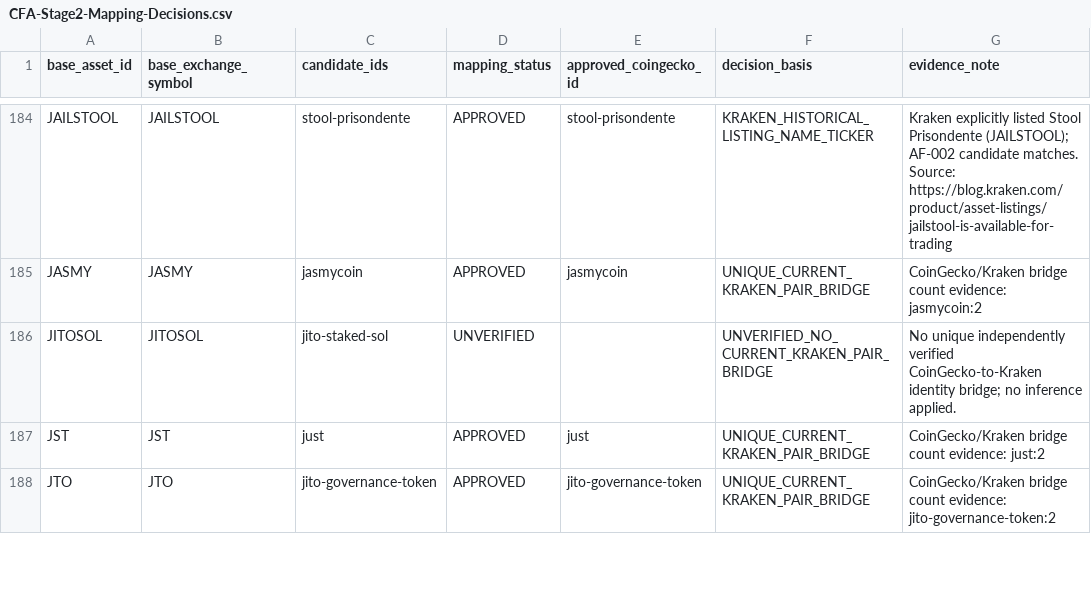
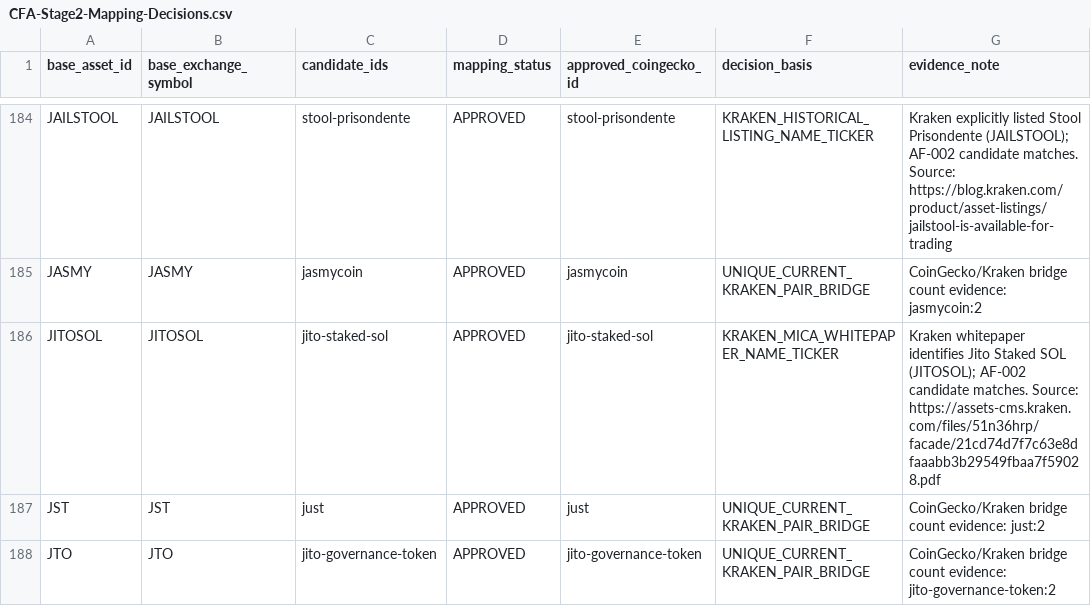
Before and after one commit to emmanueldendrinos/CFA, a CSV file: candidate-analysis/CFA-Stage2-Mapping-Decisions.csv, drawn as a sheet; only a part is shown, gaps mark what is left out; the diff covers the shown part only.

```diff
--- a/candidate-analysis/CFA-Stage2-Mapping-Decisions.csv
+++ b/candidate-analysis/CFA-Stage2-Mapping-Decisions.csv
@@ -185,3 +185,3 @@
 "JASMY","JASMY","jasmycoin","APPROVED","jasmycoin","UNIQUE_CURRENT_KRAKEN_PAIR_BRIDGE","CoinGecko/Kraken bridge count evidence: jasmycoin:2"
-"JITOSOL","JITOSOL","jito-staked-sol","UNVERIFIED","","UNVERIFIED_NO_CURRENT_KRAKEN_PAIR_BRIDGE","No unique independently verified CoinGecko-to-Kraken identity bridge; no inference applied."
+"JITOSOL","JITOSOL","jito-staked-sol","APPROVED","jito-staked-sol","KRAKEN_MICA_WHITEPAPER_NAME_TICKER","Kraken whitepaper identifies Jito Staked SOL (JITOSOL); AF-002 candidate matches. Source: https://assets-cms.kraken.com/files/51n36hrp/facade/21cd74d7f7c63e8dfaaabb3b29549fbaa7f59028.pdf"
 "JST","JST","just","APPROVED","just","UNIQUE_CURRENT_KRAKEN_PAIR_BRIDGE","CoinGecko/Kraken bridge count evidence: just:2"
```
Also changed, not shown: 56 edited cells elsewhere in this file, 2 other files.
